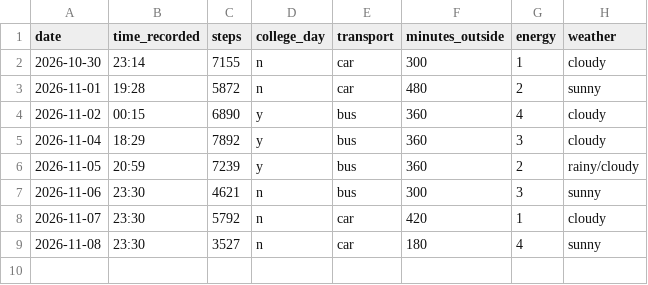
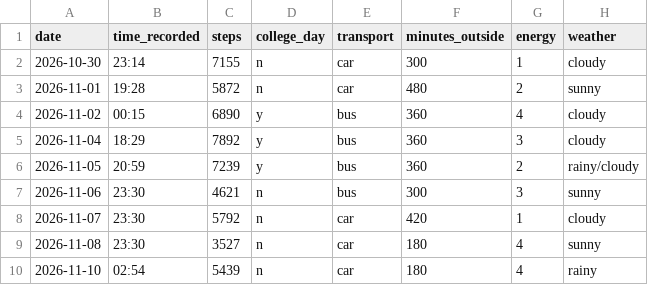
Before and after one commit to aryan0666/dcp-steps, a CSV file: data/steps.csv, drawn as a sheet; the diff names each change by its address in the sheet, - before the commit and + after, or states it on an @@ line.

Commit message:
Add steps for 2026-11-10

```diff
--- a/data/steps.csv
+++ b/data/steps.csv
+row 10: 2026-11-10 | 02:54 | 5439 | n | car | 180 | 4 | rainy
```
